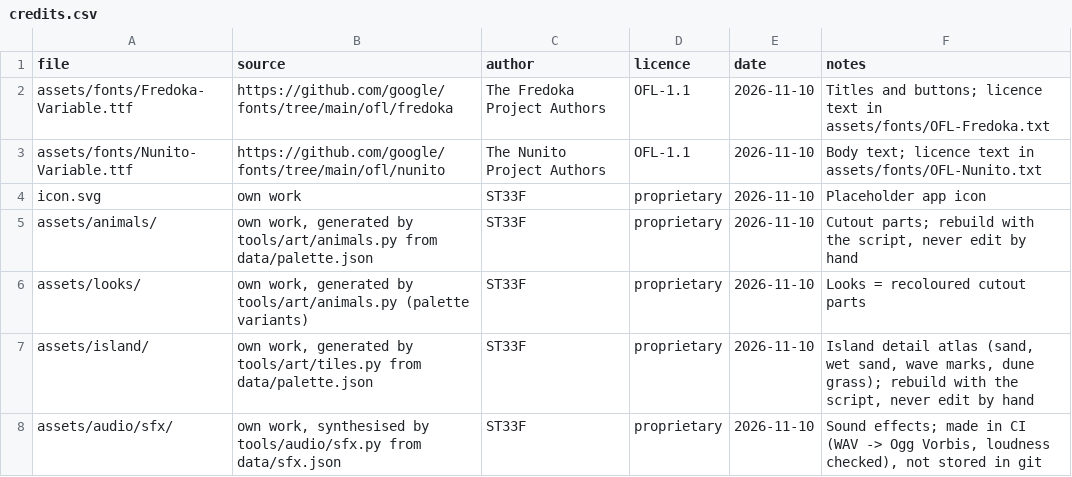
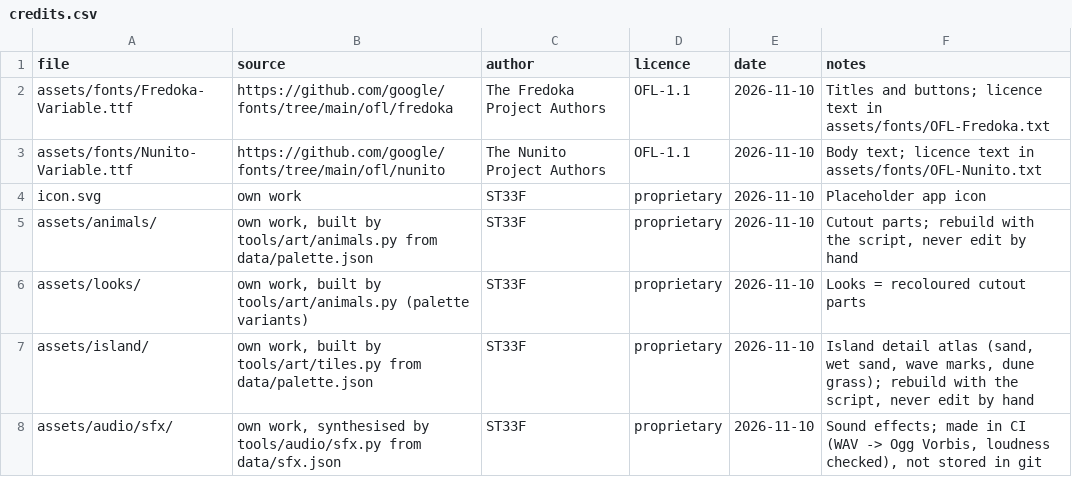
Before and after one commit to dm-utils/white-cap, a CSV file: assets/credits.csv, drawn as a sheet.

Commit message:
chore: reword credits and script notes

```diff
--- a/assets/credits.csv
+++ b/assets/credits.csv
@@ -4,5 +4,5 @@ assets/fonts/Nunito-Variable.ttf,https://github.com/google/fonts/tree/main/ofl/n
 icon.svg,own work,ST33F,proprietary,2026-11-10,Placeholder app icon
-assets/animals/,"own work, generated by tools/art/animals.py from data/palette.json",ST33F,proprietary,2026-11-10,"Cutout parts; rebuild with the script, never edit by hand"
-assets/looks/,"own work, generated by tools/art/animals.py (palette variants)",ST33F,proprietary,2026-11-10,Looks = recoloured cutout parts
-assets/island/,"own work, generated by tools/art/tiles.py from data/palette.json",ST33F,proprietary,2026-11-10,"Island detail atlas (sand, wet sand, wave marks, dune grass); rebuild with the script, never edit by hand"
+assets/animals/,"own work, built by tools/art/animals.py from data/palette.json",ST33F,proprietary,2026-11-10,"Cutout parts; rebuild with the script, never edit by hand"
+assets/looks/,"own work, built by tools/art/animals.py (palette variants)",ST33F,proprietary,2026-11-10,Looks = recoloured cutout parts
+assets/island/,"own work, built by tools/art/tiles.py from data/palette.json",ST33F,proprietary,2026-11-10,"Island detail atlas (sand, wet sand, wave marks, dune grass); rebuild with the script, never edit by hand"
 assets/audio/sfx/,"own work, synthesised by tools/audio/sfx.py from data/sfx.json",ST33F,proprietary,2026-11-10,"Sound effects; made in CI (WAV -> Ogg Vorbis, loudness checked), not stored in git"
```
Also changed, not shown: 2 other files.
